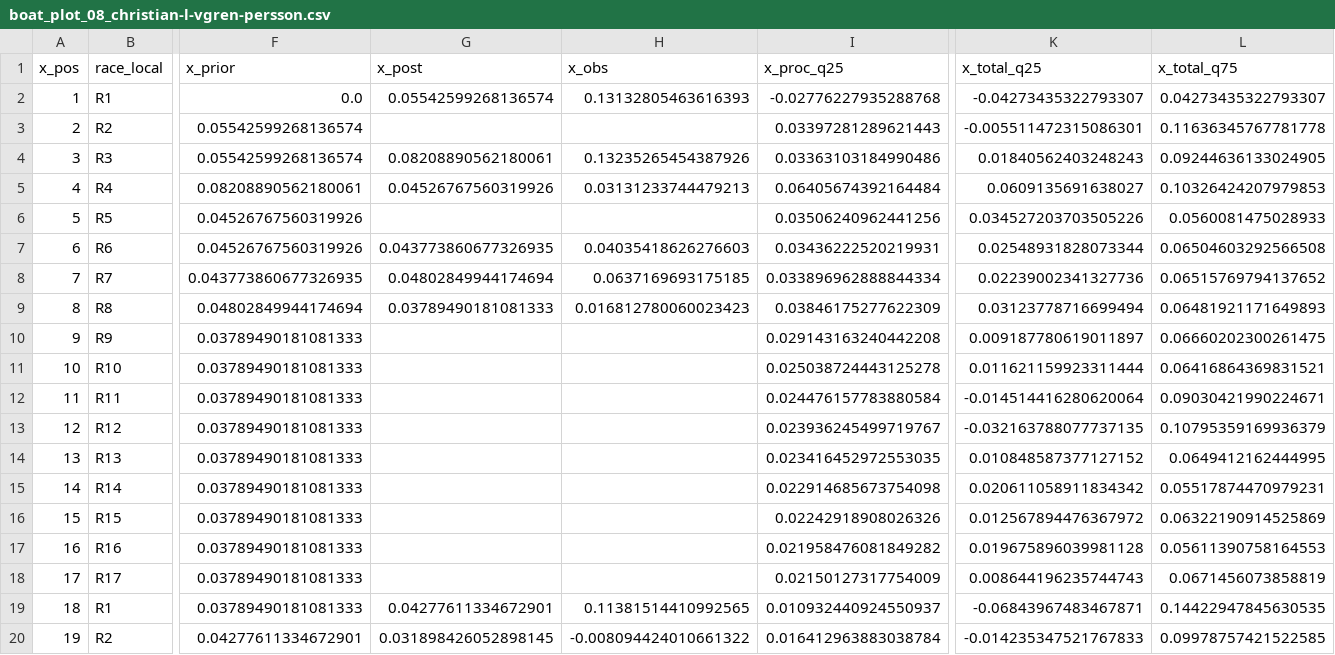
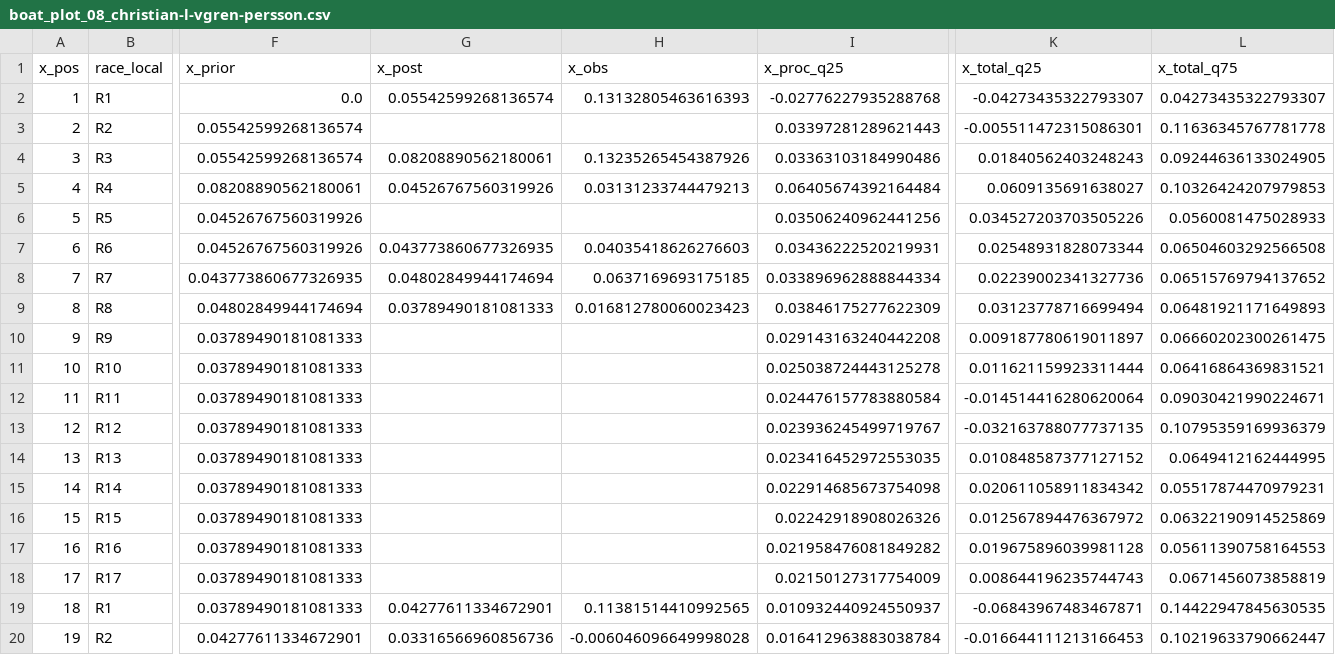
Before and after one commit to chlyhne/Onsdagsbanen, a CSV file: analysis/boat_plot_data/boat_plot_08_christian-l-vgren-persson.csv, drawn as a sheet; only a part is shown, gaps mark what is left out; the diff names each change by its address in the sheet, - before the commit and + after, or states it on an @@ line.

```diff
--- a/analysis/boat_plot_data/boat_plot_08_christian-l-vgren-persson.csv
+++ b/analysis/boat_plot_data/boat_plot_08_christian-l-vgren-persson.csv
-G20 (x_post): 0.031898426052898145
+G20 (x_post): 0.03316566960856736
-H20 (x_obs): -0.008094424010661322
+H20 (x_obs): -0.006046096649998028
-K20 (x_total_q25): -0.014235347521767833
+K20 (x_total_q25): -0.016644111213166453
-L20 (x_total_q75): 0.09978757421522585
+L20 (x_total_q75): 0.10219633790662447
```
Also changed, not shown: analysis/boat_plot_data/boat_plot_01_anna-kiel-grud.csv, analysis/boat_plot_data/boat_plot_08_christian-l-vgren-persson_percent.csv, 52 other files.
